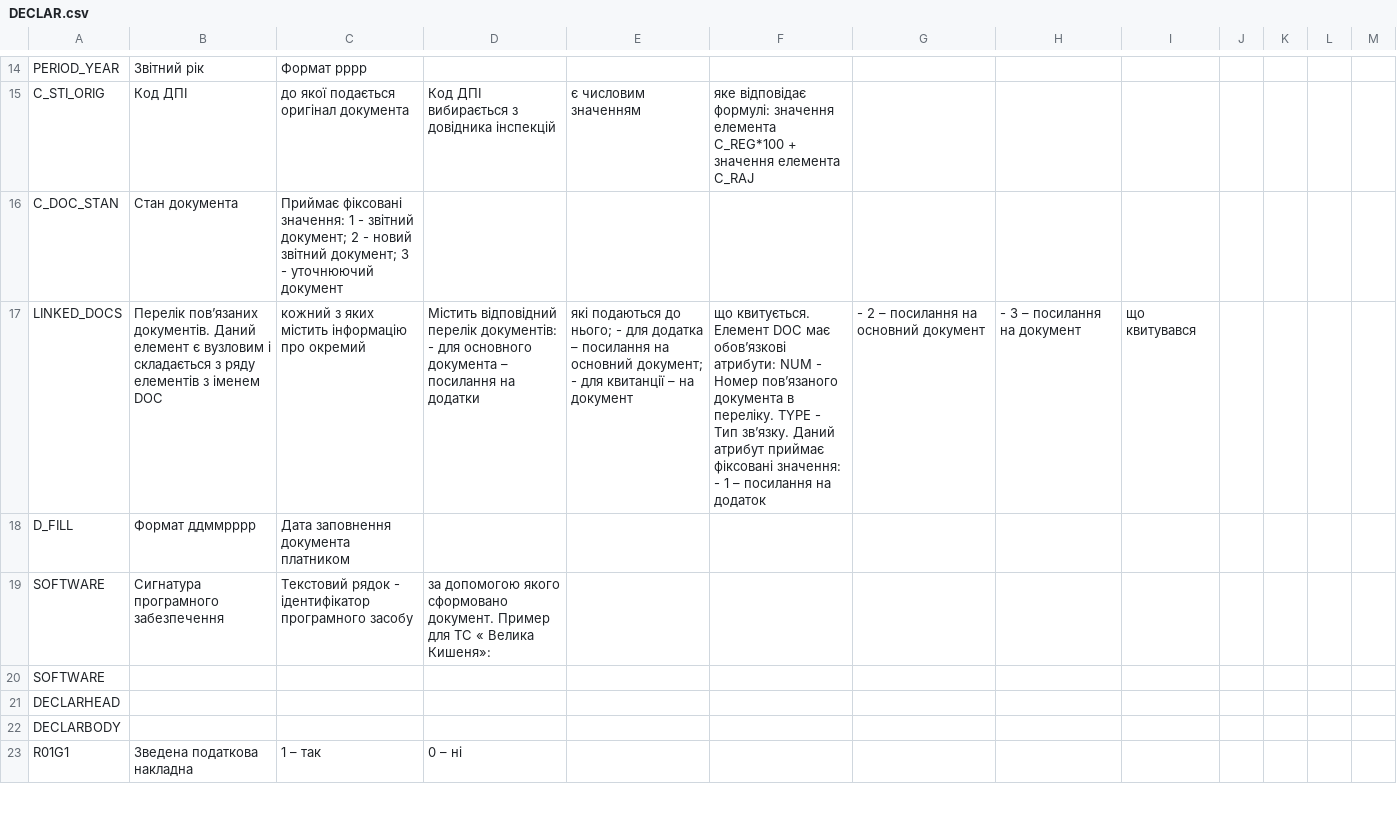
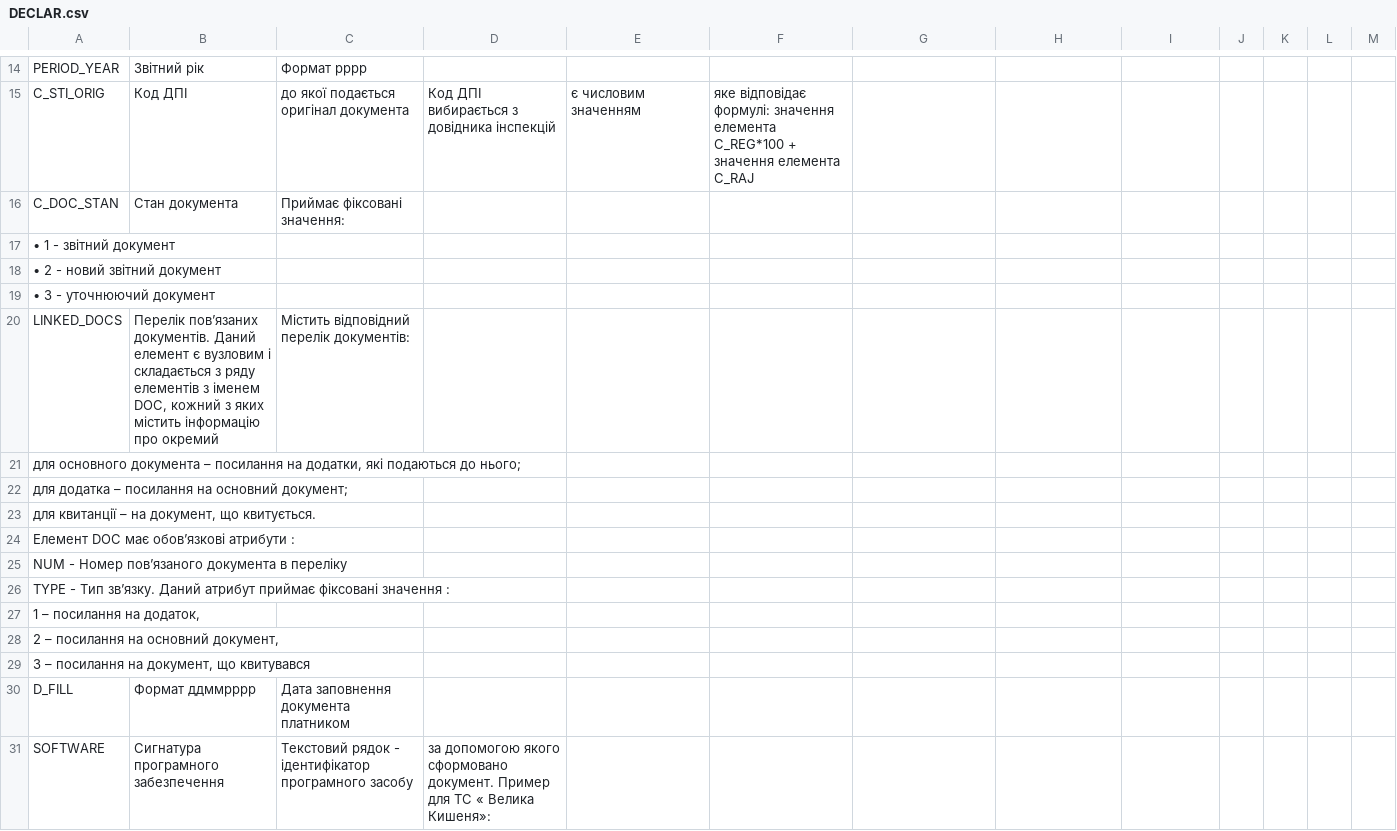
Before and after one commit to EDI-N/Docs, a CSV file: docs/source/XML/files/DECLAR.csv, drawn as a sheet; only a part is shown, gaps mark what is left out; the shorter side is filled out with more unchanged rows; removed rows and columns are numbered as before the commit, all else as after; the diff names each change by its address in the sheet, - before the commit and + after, or states it on an @@ line.

Commit message:
Update DECLAR.csv

```diff
--- a/docs/source/XML/files/DECLAR.csv
+++ b/docs/source/XML/files/DECLAR.csv
-C16: …фіксовані значення: 1 - звітний документ; 2 - новий звітний документ; 3 - уточнюючий документ
+C16: …фіксовані значення:
-row 17: LINKED_DOCS | Перелік пов’язаних документів. Даний елемент є вузловим і складається з ряду елементів з іменем DOC | кожний з яких містить інформацію про окремий | Містить відповідний перелік документів: - для основного документа – посилання на додатки | які подаються до нього; - для додатка – посилання на основний документ; - для квитанції – на документ | що квитується. Елемент DOC має обов’язкові атрибути: NUM - Номер пов’язаного документа в переліку. TYPE - Тип зв’язку. Даний атрибут приймає фіксовані значення: - 1 – посилання на додаток | - 2 – посилання на основний документ | - 3 – посилання на документ | що квитувався
+row 17: • 1 - звітний документ
+row 18: • 2 - новий звітний документ
+row 19: • 3 - уточнюючий документ
+row 20: LINKED_DOCS | Перелік пов’язаних документів. Даний елемент є вузловим і складається з ряду елементів з іменем DOC, кожний з яких містить інформацію про окремий | Містить відповідний перелік документів:
+row 21: для основного документа – посилання на додатки, які подаються до нього;
+row 22: для додатка – посилання на основний документ;
+row 23: для квитанції – на документ, що квитується.
+row 24: Елемент DOC має обов’язкові атрибути :
+row 25: NUM - Номер пов’язаного документа в переліку
+row 26: TYPE - Тип зв’язку. Даний атрибут приймає фіксовані значення :
+row 27: 1 – посилання на додаток,
+row 28: 2 – посилання на основний документ,
+row 29: 3 – посилання на документ, що квитувався
```
